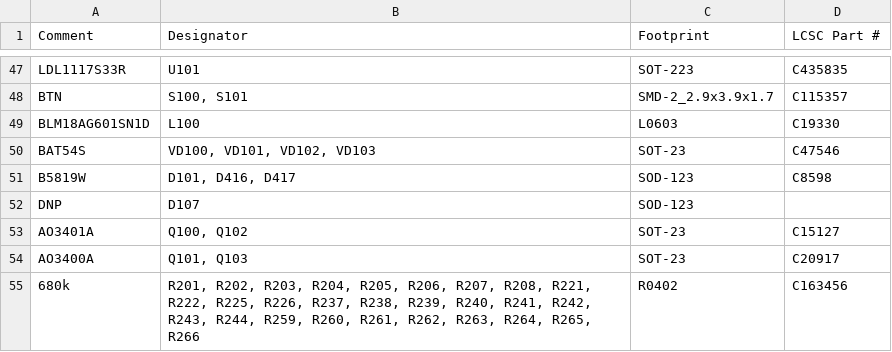
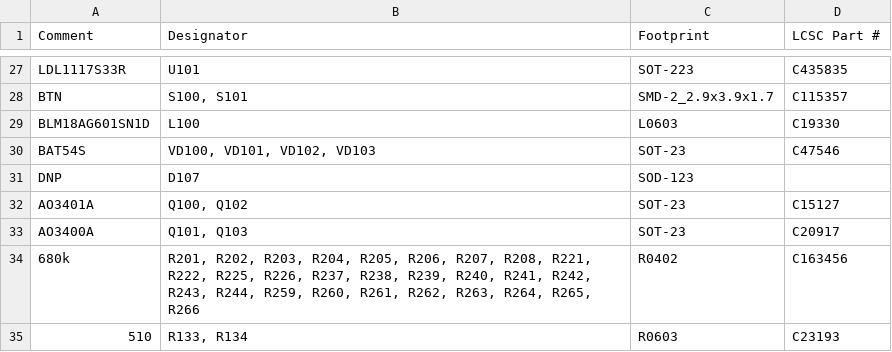
Before and after one commit to 09qwerty-org/Hellen-AE101-Corolla, a CSV file: boards/AE101Corolla-a/board/misc/AE101Corolla-a-BOM.csv, drawn as a sheet; only a part is shown, gaps mark what is left out; the shorter side is filled out with more unchanged rows; the diff covers the shown part only.

```diff
--- a/boards/AE101Corolla-a/board/misc/AE101Corolla-a-BOM.csv
+++ b/boards/AE101Corolla-a/board/misc/AE101Corolla-a-BOM.csv
@@ -50,3 +30,2 @@ Comment,Designator,Footprint,LCSC Part #
 "BAT54S","VD100, VD101, VD102, VD103","SOT-23","C47546"
-"B5819W","D101, D416, D417","SOD-123","C8598"
 "DNP","D107","SOD-123",""
```
Also changed, not shown: 1 added row, 21 removed rows and 6 edited cells elsewhere in this file, boards/AE101Corolla-a/board/AE101Corolla-a-BOM-JLC.csv, boards/AE101Corolla-a/frame/Corolla-BOM.csv, 19 other files.
